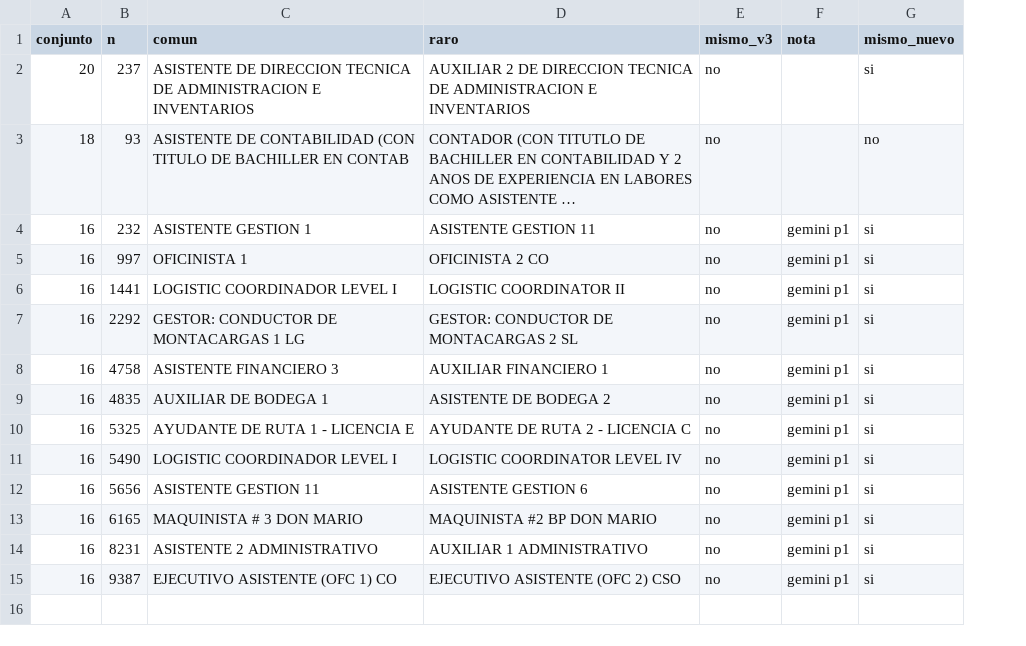
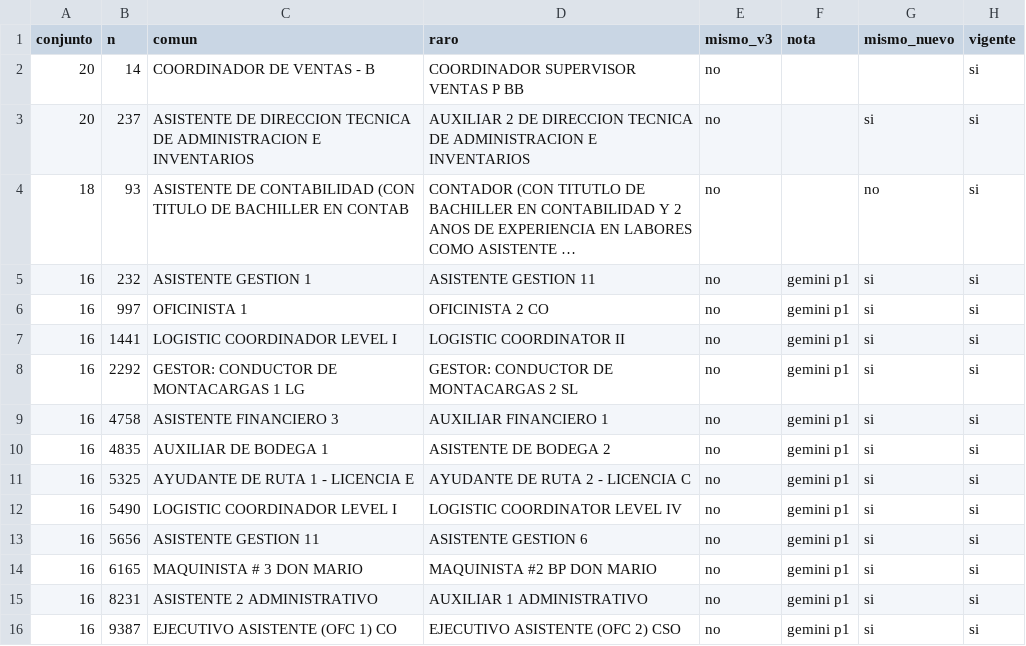
Before and after one commit to PabloAndresE/salary-benchmarking, a CSV file: research/experimentos/e2_nivel/salidas/23_revisar_grado.csv, drawn as a sheet; long unchanged cells end in …; addresses are those after the commit; the diff names each change by its address in the sheet, - before the commit and + after, or states it on an @@ line.

```diff
--- a/research/experimentos/e2_nivel/salidas/23_revisar_grado.csv
+++ b/research/experimentos/e2_nivel/salidas/23_revisar_grado.csv
+column H (vigente), rows 3-16: all si
+row 2: 20 | 14 | COORDINADOR DE VENTAS - B | COORDINADOR SUPERVISOR VENTAS P BB | no |  |  | si
```
Also changed, not shown: research/experimentos/e2_nivel/salidas/21_paquete/calibra.csv, research/experimentos/e2_nivel/salidas/23_fuera_por_capa0.csv, 6 other files.
